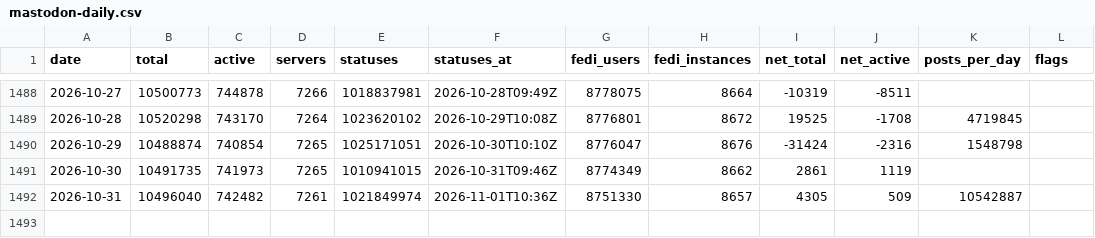
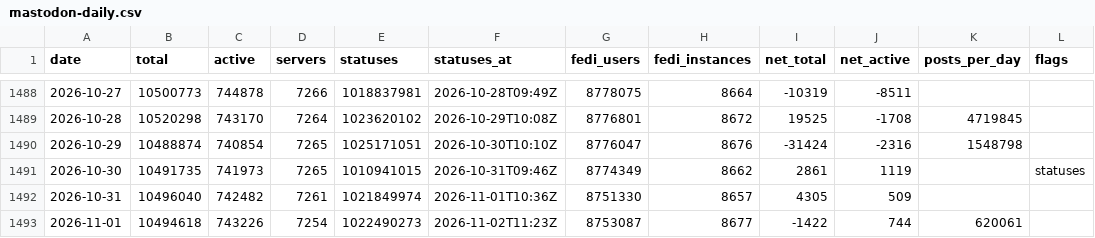
Before and after one commit to obsesivegamer/Mastodon-User-Trends, a CSV file: data/mastodon-daily.csv, drawn as a sheet; only a part is shown, gaps mark what is left out.

```diff
--- a/data/mastodon-daily.csv
+++ b/data/mastodon-daily.csv
@@ -1490,3 +1490,4 @@ date,total,active,servers,statuses,statuses_at,fedi_users,fedi_instances,net_tot
 2026-10-29,10488874,740854,7265,1025171051,2026-10-30T10:10Z,8776047,8676,-31424,-2316,1548798,
-2026-10-30,10491735,741973,7265,1010941015,2026-10-31T09:46Z,8774349,8662,2861,1119,,
-2026-10-31,10496040,742482,7261,1021849974,2026-11-01T10:36Z,8751330,8657,4305,509,10542887,
+2026-10-30,10491735,741973,7265,1010941015,2026-10-31T09:46Z,8774349,8662,2861,1119,,statuses
+2026-10-31,10496040,742482,7261,1021849974,2026-11-01T10:36Z,8751330,8657,4305,509,,
+2026-11-01,10494618,743226,7254,1022490273,2026-11-02T11:23Z,8753087,8677,-1422,744,620061,
```
Also changed, not shown: 3 other files.
